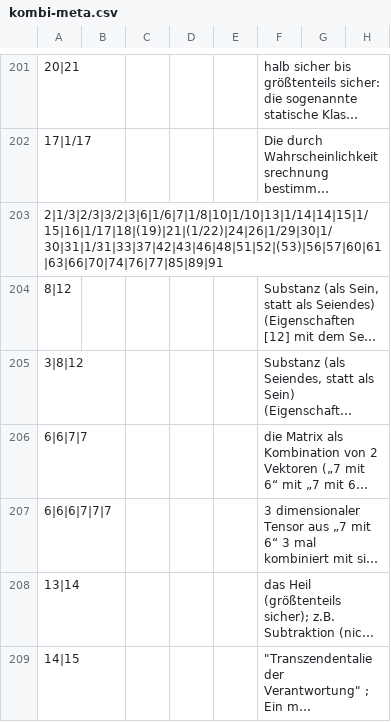
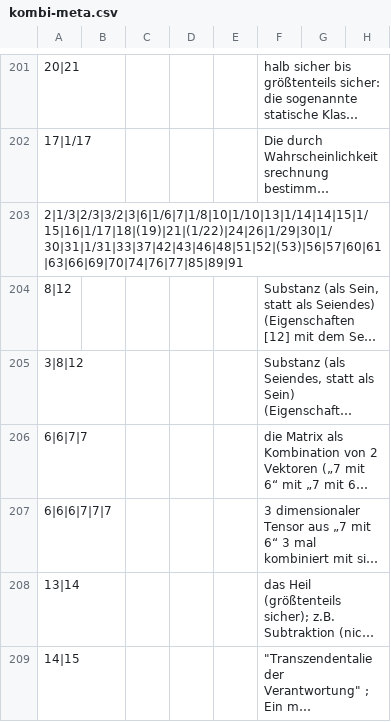
Before and after one commit to githubuser2000/reta, a CSV file: csv/kombi-meta.csv, drawn as a sheet; only a part is shown, gaps mark what is left out; long unchanged cells end in …; the diff names each change by its address in the sheet, - before the commit and + after, or states it on an @@ line.

```diff
--- a/csv/kombi-meta.csv
+++ b/csv/kombi-meta.csv
-A203: 2|1/3|2/3|3/2|3|6|1/6|7|1/8|10|1/10|13|1/14|14|15|1/15|16|1/17|18|(19)|21|(1/22)|24|26|1/29|30|1/30|31|1/31|33|37|42|43|46|48|51|52|(53)|56|57|60|61|63|66|70|74|76|77|85|89|91
+A203: 2|1/3|2/3|3/2|3|6|1/6|7|1/8|10|1/10|13|1/14|14|15|1/15|16|1/17|18|(19)|21|(1/22)|24|26|1/29|30|1/30|31|1/31|33|37|42|43|46|48|51|52|(53)|56|57|60|61|63|66|69|70|74|76|77|85|89|91
```
Also changed, not shown: 2 other files.
